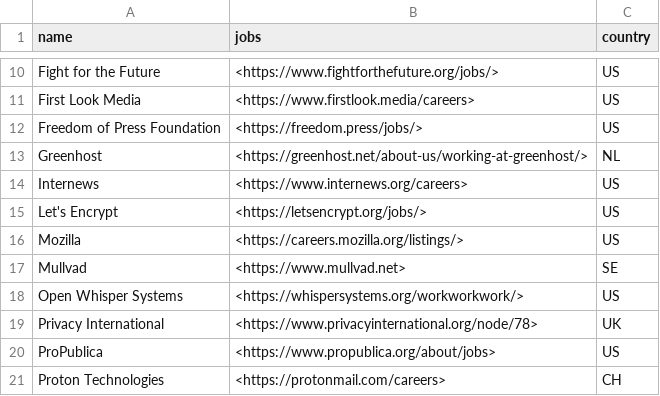
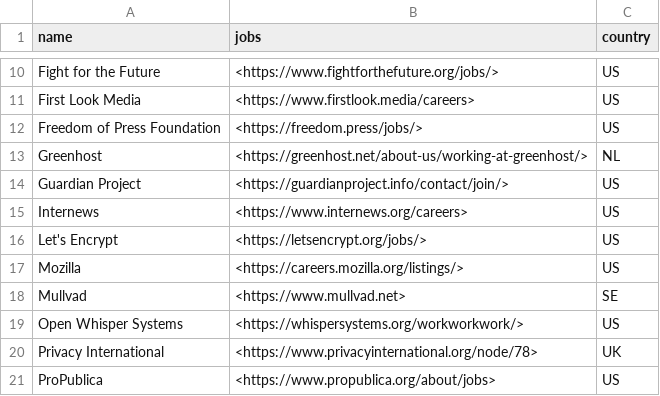
Before and after one commit to NullHypothesis/internet-freedom-jobs, a CSV file: jobs.csv, drawn as a sheet; only a part is shown, gaps mark what is left out; the shorter side is filled out with more unchanged rows; the diff names each change by its address in the sheet, - before the commit and + after, or states it on an @@ line.

Commit message:
Add the Guardian Project.

```diff
--- a/jobs.csv
+++ b/jobs.csv
+row 14: Guardian Project | <https://guardianproject.info/contact/join/> | US
```
